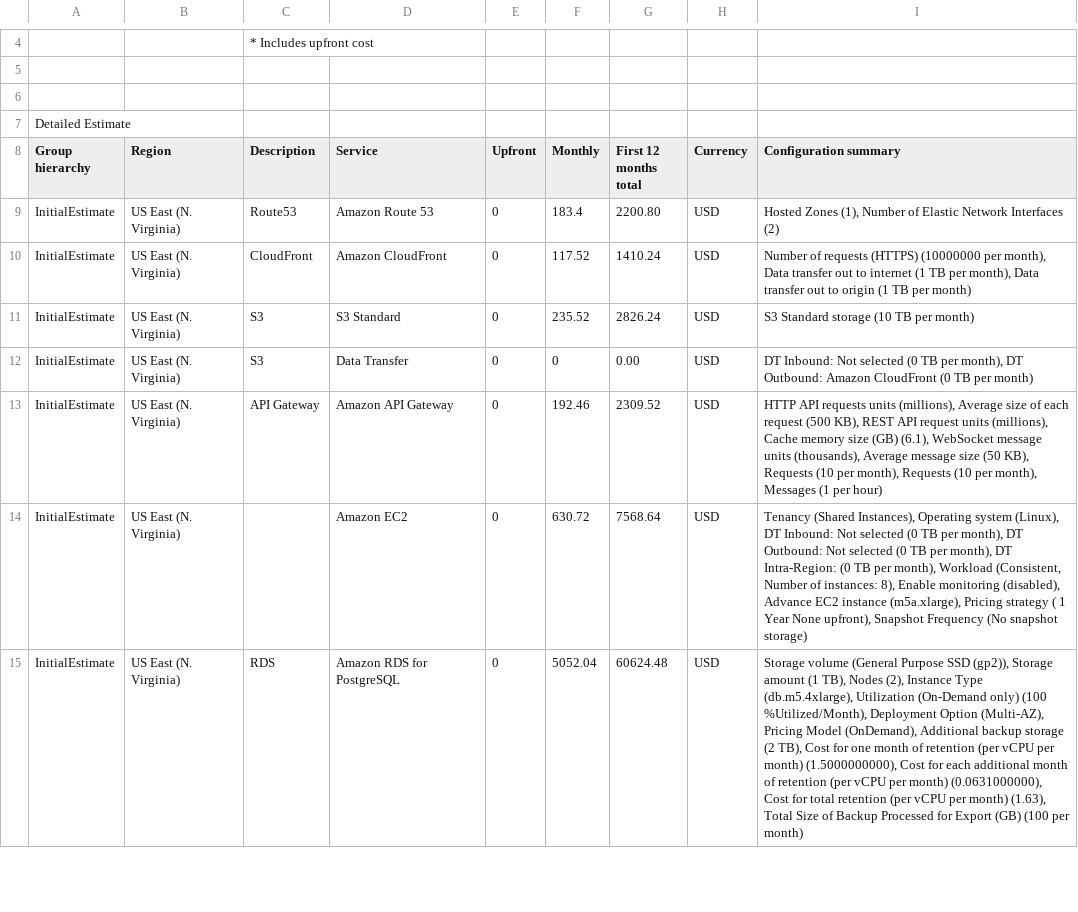
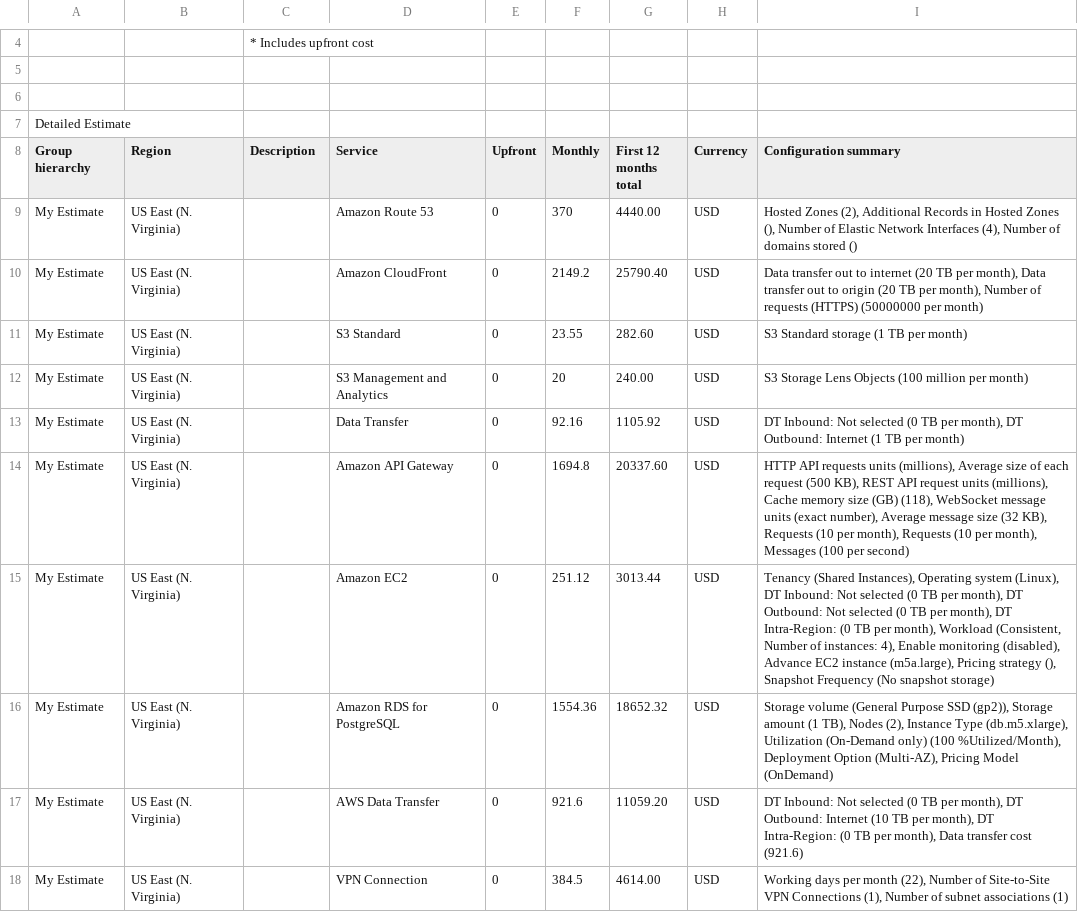
Before and after one commit to dyalazy12011/cd0345-design-for-performance-and-scalability, a CSV file: screenshoot/Initial_Cost_Estimate.csv, drawn as a sheet; only a part is shown, gaps mark what is left out; addresses are those after the commit; the diff covers the shown part only; the diff names each change by its address in the sheet, - before the commit and + after, or states it on an @@ line.

Commit message:
Fix estimate

```diff
--- a/screenshoot/Initial_Cost_Estimate.csv
+++ b/screenshoot/Initial_Cost_Estimate.csv
-A9:A11 (Group hierarchy): InitialEstimate
+A9:A11 (Group hierarchy): My Estimate
-C9 (Description): Route53
+C9 (Description): (empty)
-F9 (Monthly): 183.4
+F9 (Monthly): 370
-G9 (First 12 months total): 2200.80
+G9 (First 12 months total): 4440.00
-I9 (Configuration summary): Hosted Zones (1), Number of Elastic Network Interfaces (2)
+I9 (Configuration summary): Hosted Zones (2), Additional Records in Hosted Zones (), Number of Elastic Network Interfaces (4), Number of domains stored ()
-C10 (Description): CloudFront
+C10 (Description): (empty)
-F10 (Monthly): 117.52
+F10 (Monthly): 2149.2
-G10 (First 12 months total): 1410.24
+G10 (First 12 months total): 25790.40
-I10 (Configuration summary): Number of requests (HTTPS) (10000000 per month), Data transfer out to internet (1 TB per month), Data transfer out to origin (1 TB per month)
+I10 (Configuration summary): Data transfer out to internet (20 TB per month), Data transfer out to origin (20 TB per month), Number of requests (HTTPS) (50000000 per month)
-C11 (Description): S3
+C11 (Description): (empty)
-F11 (Monthly): 235.52
+F11 (Monthly): 23.55
-G11 (First 12 months total): 2826.24
+G11 (First 12 months total): 282.60
-I11 (Configuration summary): S3 Standard storage (10 TB per month)
+I11 (Configuration summary): S3 Standard storage (1 TB per month)
+row 12: My Estimate | US East (N. Virginia) |  | S3 Management and Analytics | 0 | 20 | 240.00 | USD | S3 Storage Lens Objects (100 million per month)
-A13:A16 (Group hierarchy): InitialEstimate
+A13:A16 (Group hierarchy): My Estimate
-C13 (Description): S3
+C13 (Description): (empty)
-F13 (Monthly): 0
+F13 (Monthly): 92.16
-G13 (First 12 months total): 0.00
+G13 (First 12 months total): 1105.92
-I13 (Configuration summary): …DT Outbound: Amazon CloudFront (0 TB per…
+I13 (Configuration summary): …DT Outbound: Internet (1 TB per…
-C14 (Description): API Gateway
+C14 (Description): (empty)
-F14 (Monthly): 192.46
+F14 (Monthly): 1694.8
-G14 (First 12 months total): 2309.52
+G14 (First 12 months total): 20337.60
-I14 (Configuration summary): …size (GB) (6.1), WebSocket message units (thousands), Average message size (50 KB), Requests (10 per month), Requests (10 per month), Messages (1 per hour)
+I14 (Configuration summary): …size (GB) (118), WebSocket message units (exact number), Average message size (32 KB), Requests (10 per month), Requests (10 per month), Messages (100 per second)
-F15 (Monthly): 630.72
+F15 (Monthly): 251.12
-G15 (First 12 months total): 7568.64
+G15 (First 12 months total): 3013.44
-I15 (Configuration summary): …of instances: 8), Enable monitoring (disabled), Advance EC2 instance (m5a.xlarge), Pricing strategy ( 1 Year None upfront), Snapshot Frequency…
+I15 (Configuration summary): …of instances: 4), Enable monitoring (disabled), Advance EC2 instance (m5a.large), Pricing strategy (), Snapshot Frequency…
-C16 (Description): RDS
+C16 (Description): (empty)
-F16 (Monthly): 5052.04
+F16 (Monthly): 1554.36
-G16 (First 12 months total): 60624.48
+G16 (First 12 months total): 18652.32
-I16 (Configuration summary): …Instance Type (db.m5.4xlarge), Utilization (On-Demand only) (100 %Utilized/Month), Deployment Option (Multi-AZ), Pricing Model (OnDemand), Additional backup storage (2 TB), Cost for one month of retention (per vCPU per month) (1.5000000000), Cost for each additional month of retention (per vCPU per month) (0.0631000000), Cost for total retention (per vCPU per month) (1.63), Total Size of Backup Processed for Export (GB) (100 per month)
+I16 (Configuration summary): …Instance Type (db.m5.xlarge), Utilization (On-Demand only) (100 %Utilized/Month), Deployment Option (Multi-AZ), Pricing Model (OnDemand)
+row 17: My Estimate | US East (N. Virginia) |  | AWS Data Transfer | 0 | 921.6 | 11059.20 | USD | DT Inbound: Not selected (0 TB per month), DT Outbound: Internet (10 TB per month), DT Intra-Region: (0 TB per month), Data transfer cost (921.6)
+row 18: My Estimate | US East (N. Virginia) |  | VPN Connection | 0 | 384.5 | 4614.00 | USD | Working days per month (22), Number of Site-to-Site VPN Connections (1), Number of subnet associations (1)
```
Also changed, not shown: 1 removed row and 7 edited cells elsewhere in this file, screenshoot/Increased_Cost_Estimate.csv.
